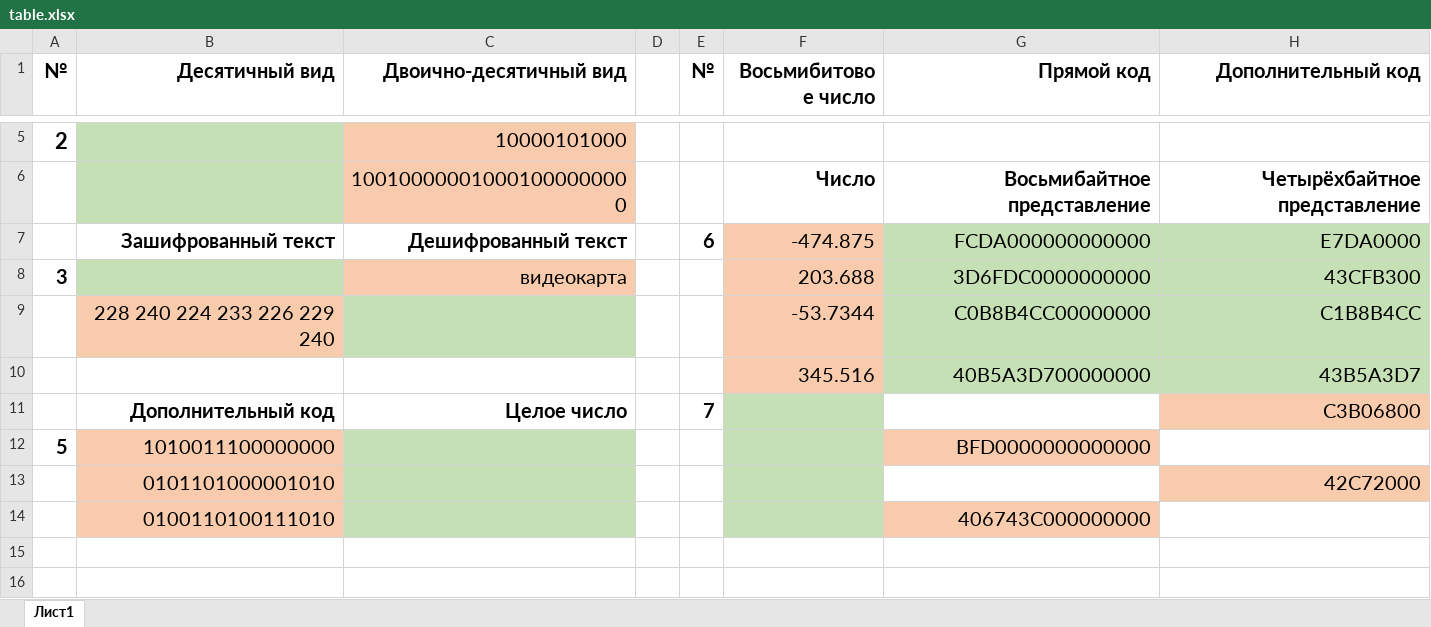
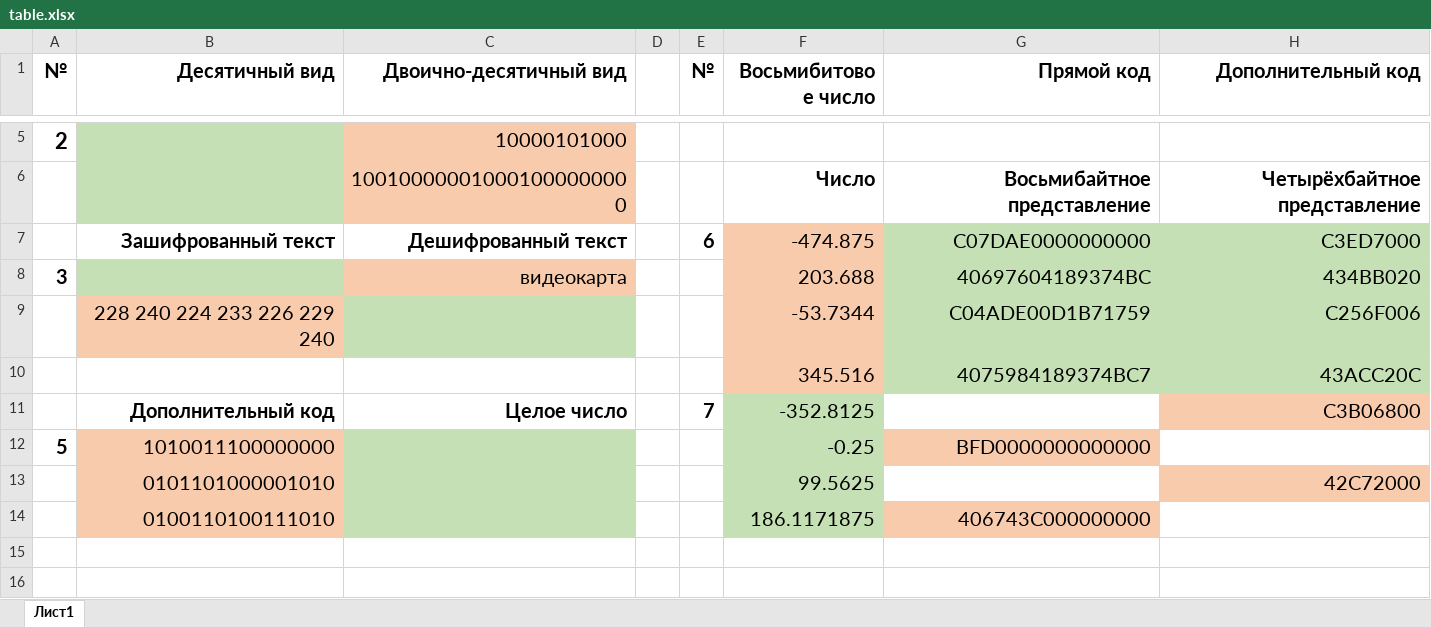
Before and after one commit to RealIlya/ProgS3, an Excel workbook: task2/table.xlsx, sheet Лист1, drawn as a sheet; only a part is shown, gaps mark what is left out; values as stored, in another font and other column widths than the file's, no borders; removed rows and columns are numbered as before the commit, all else as after; the diff names each change by its address in the sheet, - before the commit and + after, or states it on an @@ line.

Commit message:
task2 done

```diff
--- a/task2/table.xlsx (sheet Лист1)
+++ b/task2/table.xlsx (sheet Лист1)
-G7 (Прямой код): FCDA000000000000
+G7 (Прямой код): C07DAE0000000000
-H7 (Дополнительный код): E7DA0000
+H7 (Дополнительный код): C3ED7000
-G8 (Прямой код): 3D6FDC0000000000
+G8 (Прямой код): 40697604189374BC
-H8 (Дополнительный код): 43CFB300
+H8 (Дополнительный код): 434BB020
-G9 (Прямой код): C0B8B4CC00000000
+G9 (Прямой код): C04ADE00D1B71759
-H9 (Дополнительный код): C1B8B4CC
+H9 (Дополнительный код): C256F006
-row 10:  |  |  |  |  | 345.516 | 40B5A3D700000000 | 43B5A3D7
+row 10:  |  |  |  |  | 345.516 | 4075984189374BC7 | 43ACC20C
-F11 (Восьмибитовое число): (empty)
+F11 (Восьмибитовое число): -352.8125
-F12 (Восьмибитовое число): (empty)
+F12 (Восьмибитовое число): -0.25
-F13 (Восьмибитовое число): (empty)
+F13 (Восьмибитовое число): 99.5625
-F14 (Восьмибитовое число): (empty)
+F14 (Восьмибитовое число): 186.1171875
```
Also changed, not shown: 5 other files.
